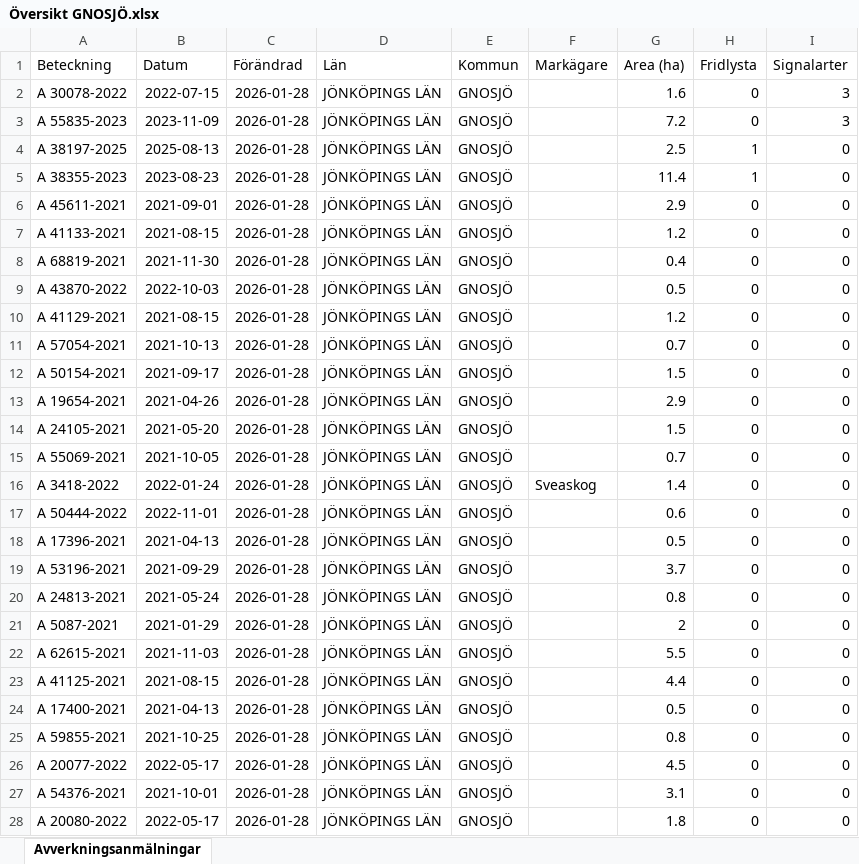
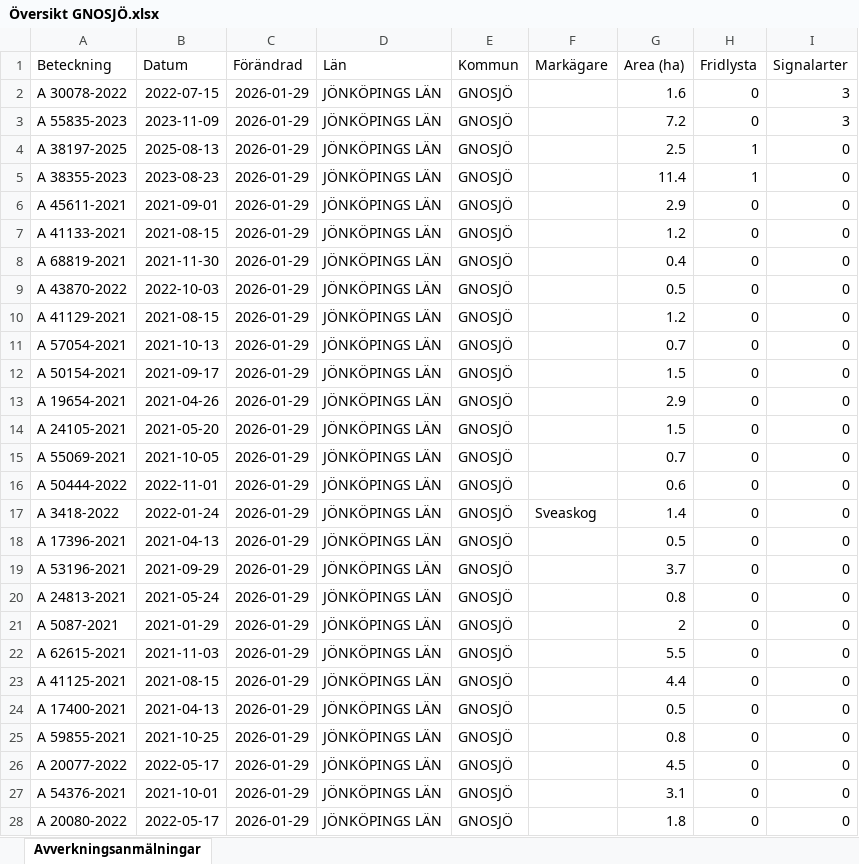
Before and after one commit to klasma/Logging_0617, an Excel workbook: Översikt GNOSJÖ.xlsx, sheet Avverkningsanmälningar, drawn as a sheet; only a part is shown; values as stored, in another font and other column widths than the file's, no borders; the diff covers the shown part only; the diff names each change by its address in the sheet, - before the commit and + after, or states it on an @@ line.

```diff
--- a/Översikt GNOSJÖ.xlsx (sheet Avverkningsanmälningar)
+++ b/Översikt GNOSJÖ.xlsx (sheet Avverkningsanmälningar)
-C2:C28 (Förändrad): 2026-01-28
+C2:C28 (Förändrad): 2026-01-29
-A16 (Beteckning): A 3418-2022
+A16 (Beteckning): A 50444-2022
-B16 (Datum): 2022-01-24
+B16 (Datum): 2022-11-01
-F16 (Markägare): Sveaskog
+F16 (Markägare): (empty)
-G16 (Area (ha)): 1.4
+G16 (Area (ha)): 0.6
-A17 (Beteckning): A 50444-2022
+A17 (Beteckning): A 3418-2022
-B17 (Datum): 2022-11-01
+B17 (Datum): 2022-01-24
-F17 (Markägare): (empty)
+F17 (Markägare): Sveaskog
-G17 (Area (ha)): 0.6
+G17 (Area (ha)): 1.4
```
Also changed, not shown: 910 edited cells elsewhere in this sheet, artfynd/A 30078-2022 artfynd.xlsx, artfynd/A 38197-2025 artfynd.xlsx, 23 other files.
